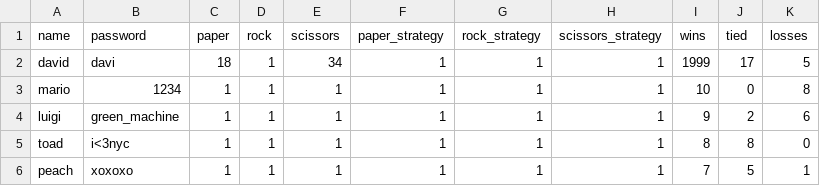
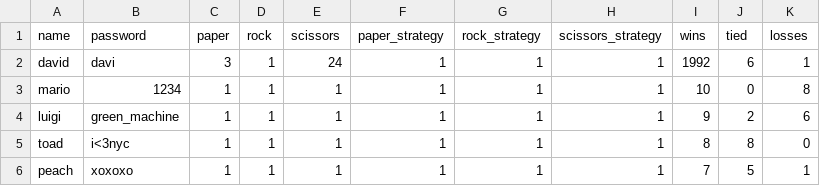
Before and after one commit to david115599/CS_PRS, a CSV file: data/users.csv, drawn as a sheet.

```diff
--- a/data/users.csv
+++ b/data/users.csv
@@ -1,3 +1,3 @@
 name,password,paper,rock,scissors,paper_strategy,rock_strategy,scissors_strategy,wins,tied,losses
-david,davi,18,1,34,1,1,1,1999,17,5
+david,davi,3,1,24,1,1,1,1992,6,1
 mario,1234,1,1,1,1,1,1,10,0,8
```
Also changed, not shown: data/villains.csv, 5 other files.
